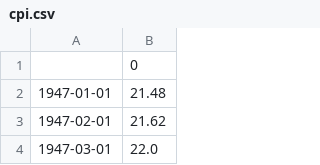
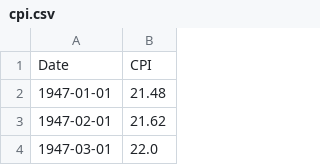
Before and after one commit to kotatkow/BullBearMarketClassification, a CSV file: data/raw/cpi.csv (was data/cpi.csv), drawn as a sheet; only a part is shown; removed rows and columns are numbered as before the commit, all else as after; the diff names each change by its address in the sheet, - before the commit and + after, or states it on an @@ line.

```diff
--- a/data/cpi.csv
+++ b/data/raw/cpi.csv
-row 1:  | 0
+row 1: Date | CPI
```
Also changed, not shown: data/raw/gdp_growth.csv, data/raw/unemployment_rate.csv, 9 other files.
